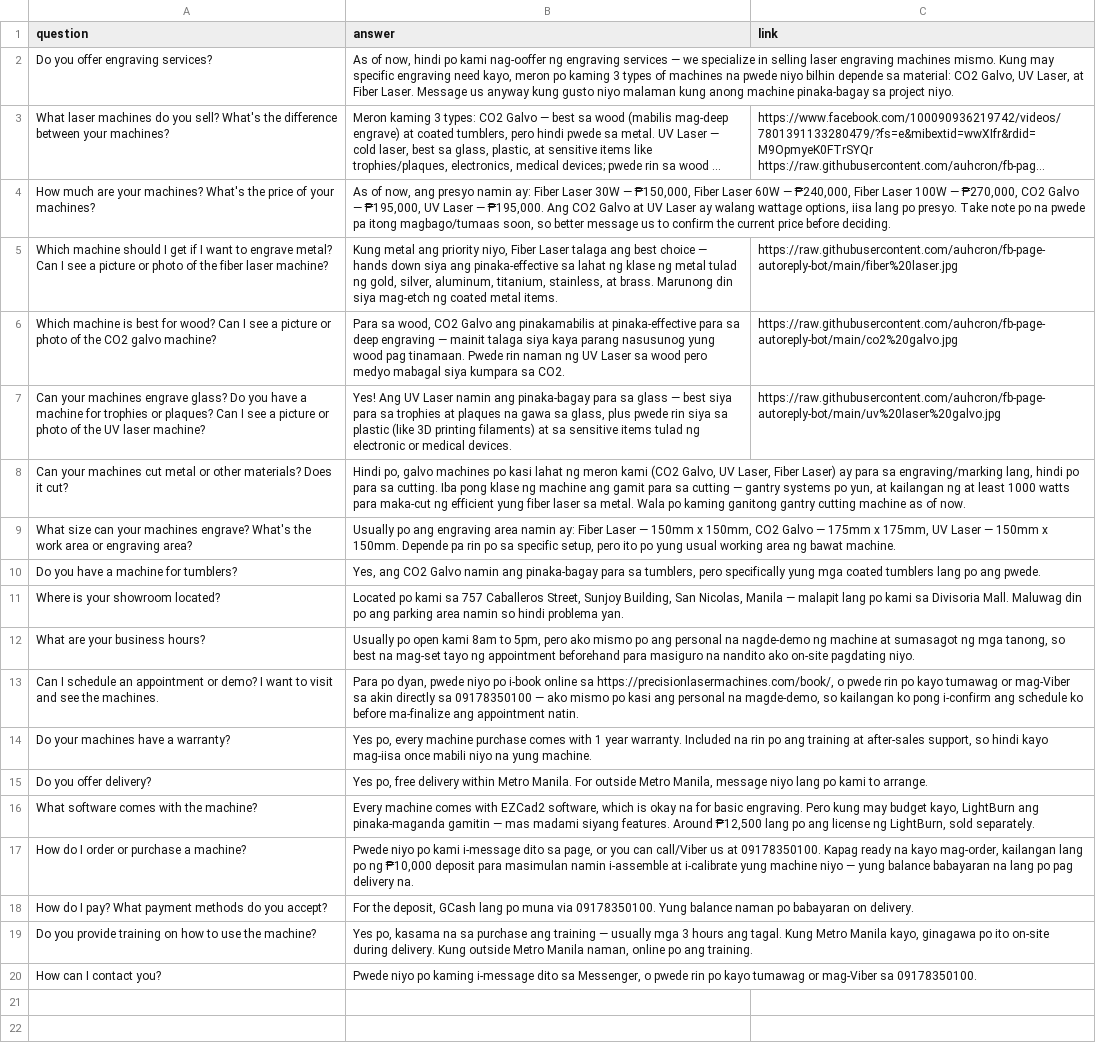
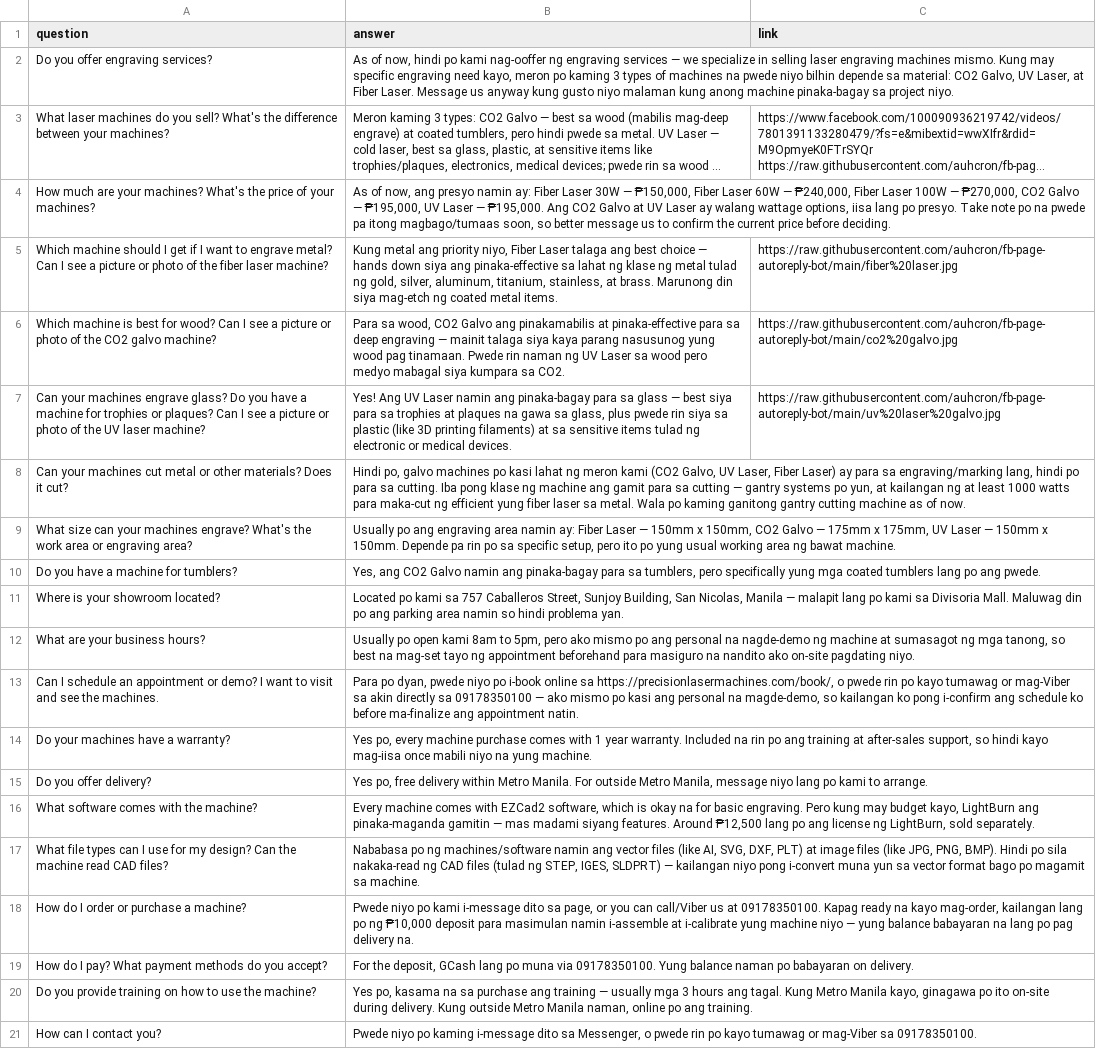
Before and after one commit to auhcron/fb-page-autoreply-bot, a CSV file: presets.csv, drawn as a sheet; long unchanged cells end in …; the diff names each change by its address in the sheet, - before the commit and + after, or states it on an @@ line.

Commit message:
Update presets.csv

```diff
--- a/presets.csv
+++ b/presets.csv
+row 17: What file types can I use for my design? Can the machine read CAD files? | Nababasa po ng machines/software namin ang vector files (like AI, SVG, DXF, PLT) at image files (like JPG, PNG, BMP). Hindi po sila nakaka-read ng CAD files (tulad ng STEP, IGES, SLDPRT) — kailangan niyo pong i-convert muna yun sa vector format bago po magamit sa machine.
```
